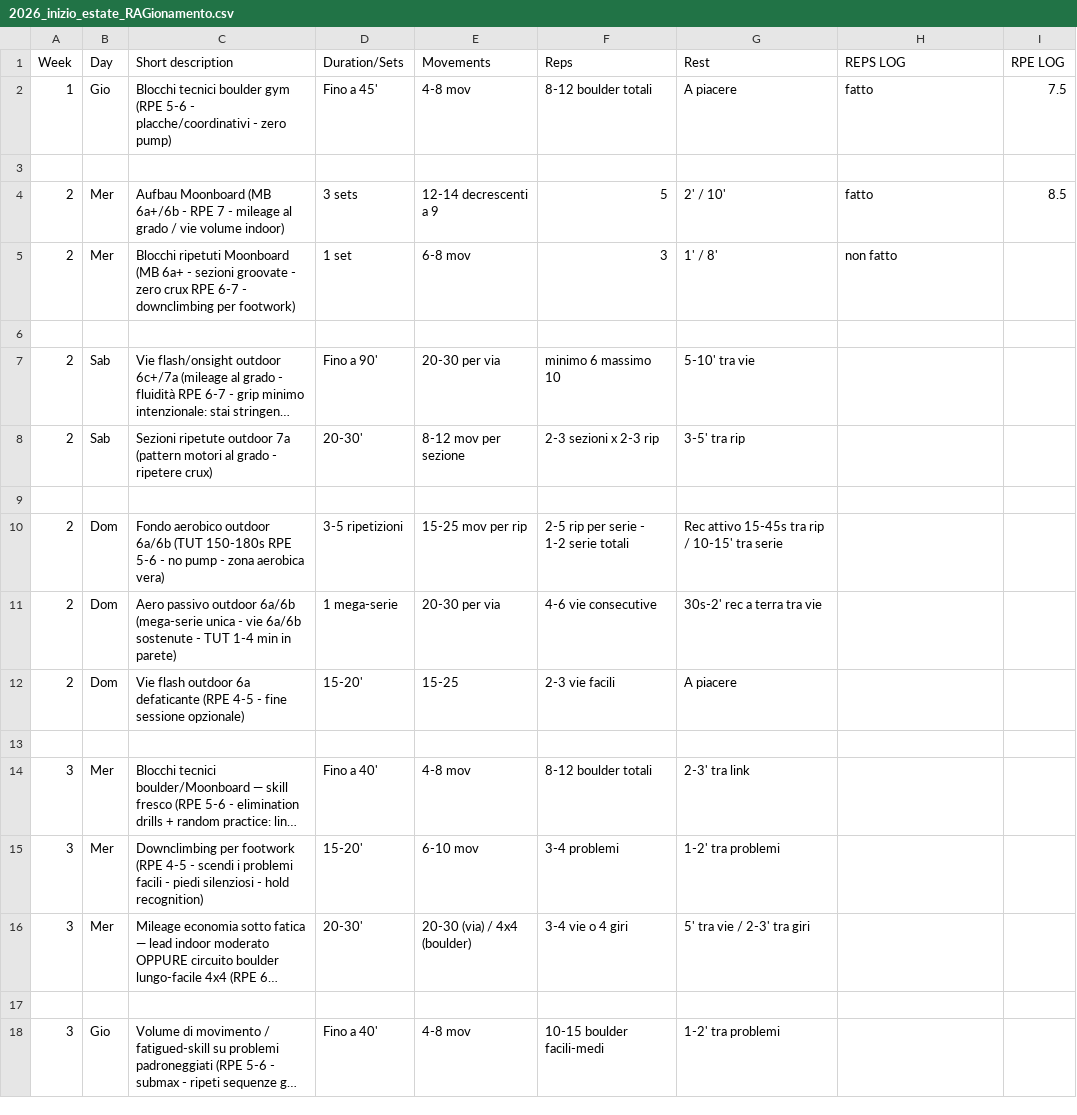
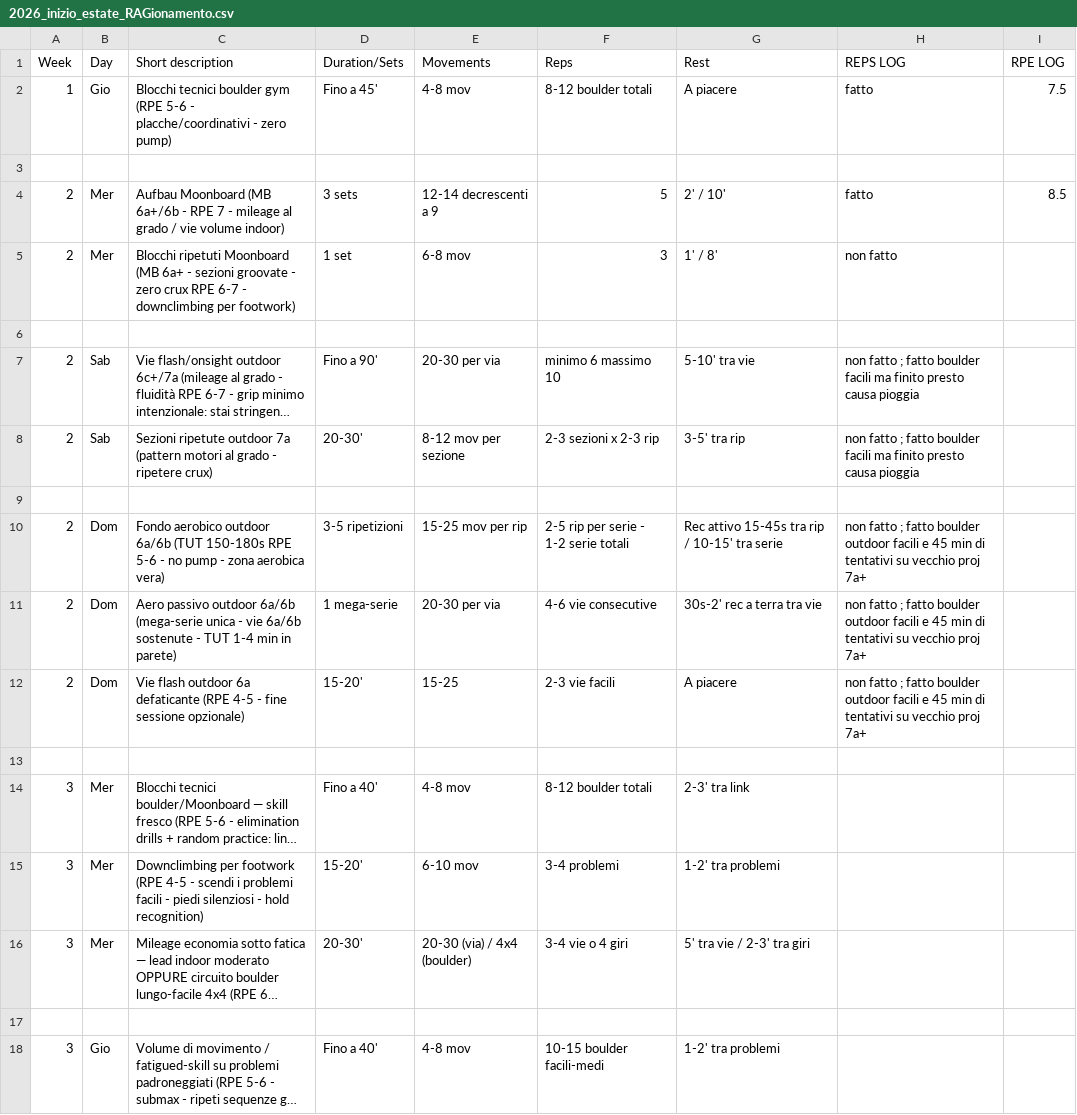
Before and after one commit to billyLumberjack/climbing_training, a CSV file: climbing/current/2026_inizio_estate_RAGionamento.csv, drawn as a sheet; only a part is shown; long unchanged cells end in …; the diff names each change by its address in the sheet, - before the commit and + after, or states it on an @@ line.

Commit message:
Sync session logs from Google Sheets
Co-Authored-By: Climbing Training Sync <sync@training.local>

```diff
--- a/climbing/current/2026_inizio_estate_RAGionamento.csv
+++ b/climbing/current/2026_inizio_estate_RAGionamento.csv
-H7:H8 (REPS LOG): (empty)
+H7:H8 (REPS LOG): non fatto ; fatto boulder facili ma finito presto causa pioggia
-H10:H12 (REPS LOG): (empty)
+H10:H12 (REPS LOG): non fatto ; fatto boulder outdoor facili e 45 min di tentativi su vecchio proj 7a+
```
